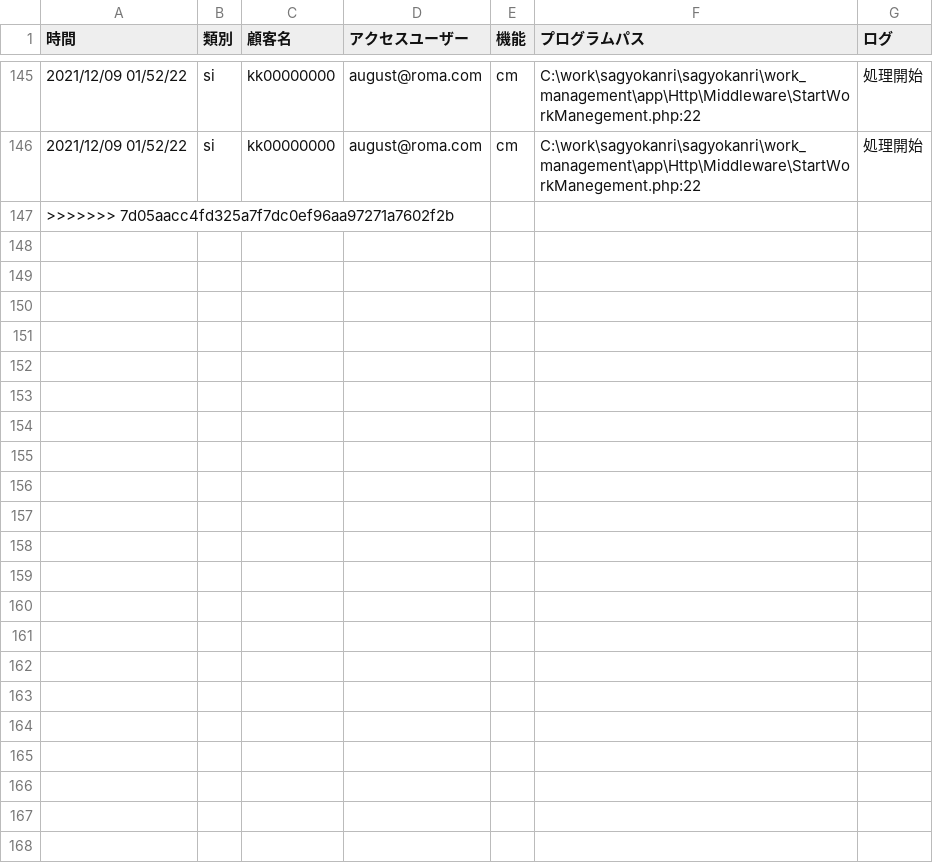
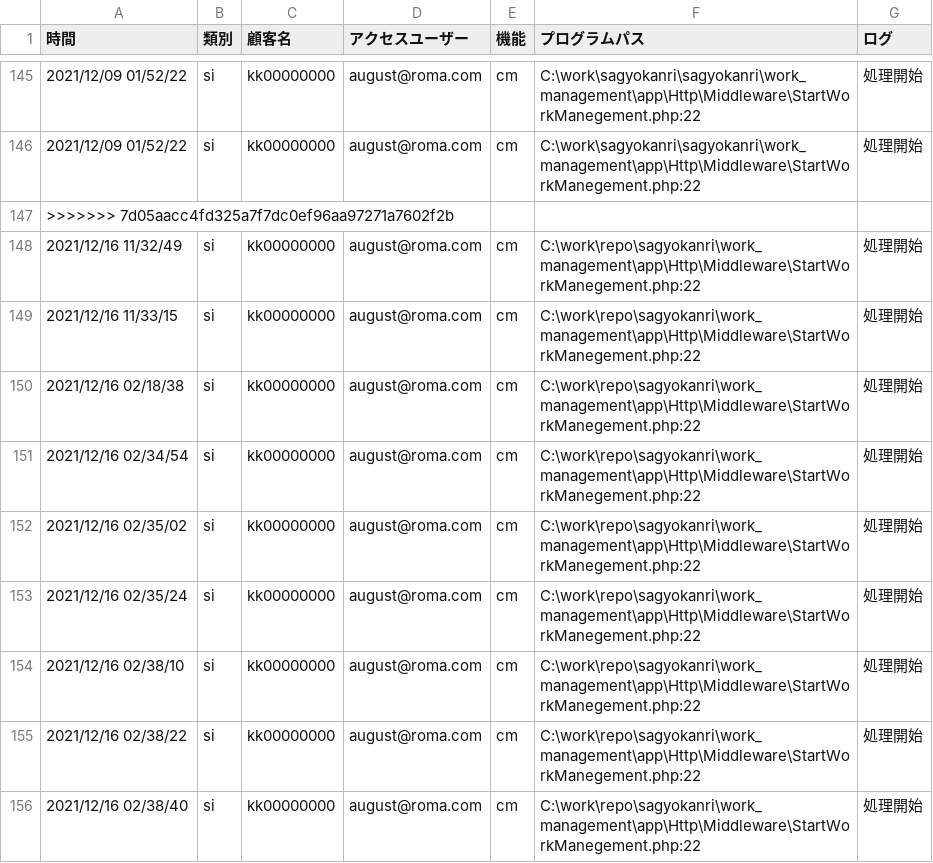
Before and after one commit to tkcune/t_une_repo01, a CSV file: work_management/public/falg01.csv, drawn as a sheet; only a part is shown, gaps mark what is left out.

```diff
--- a/work_management/public/falg01.csv
+++ b/work_management/public/falg01.csv
@@ -147 +147,10 @@
 >>>>>>> 7d05aacc4fd325a7f7dc0ef96aa97271a7602f2b
+"2021/12/16 11/32/49",si,kk00000000,august@roma.com,cm,"C:\work\repo\sagyokanri\work_management\app\Http\Middleware\StartWorkManegement.php:22",処理開始
+"2021/12/16 11/33/15",si,kk00000000,august@roma.com,cm,"C:\work\repo\sagyokanri\work_management\app\Http\Middleware\StartWorkManegement.php:22",処理開始
+"2021/12/16 02/18/38",si,kk00000000,august@roma.com,cm,"C:\work\repo\sagyokanri\work_management\app\Http\Middleware\StartWorkManegement.php:22",処理開始
+"2021/12/16 02/34/54",si,kk00000000,august@roma.com,cm,"C:\work\repo\sagyokanri\work_management\app\Http\Middleware\StartWorkManegement.php:22",処理開始
+"2021/12/16 02/35/02",si,kk00000000,august@roma.com,cm,"C:\work\repo\sagyokanri\work_management\app\Http\Middleware\StartWorkManegement.php:22",処理開始
+"2021/12/16 02/35/24",si,kk00000000,august@roma.com,cm,"C:\work\repo\sagyokanri\work_management\app\Http\Middleware\StartWorkManegement.php:22",処理開始
+"2021/12/16 02/38/10",si,kk00000000,august@roma.com,cm,"C:\work\repo\sagyokanri\work_management\app\Http\Middleware\StartWorkManegement.php:22",処理開始
+"2021/12/16 02/38/22",si,kk00000000,august@roma.com,cm,"C:\work\repo\sagyokanri\work_management\app\Http\Middleware\StartWorkManegement.php:22",処理開始
+"2021/12/16 02/38/40",si,kk00000000,august@roma.com,cm,"C:\work\repo\sagyokanri\work_management\app\Http\Middleware\StartWorkManegement.php:22",処理開始
```
Also changed, not shown: 3 other files.
